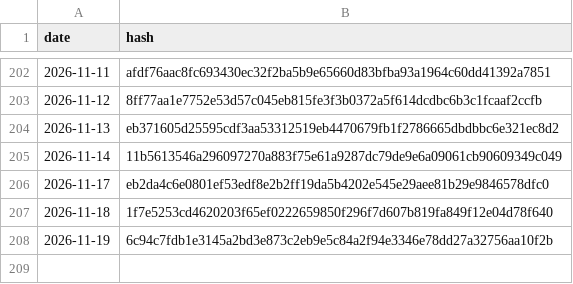
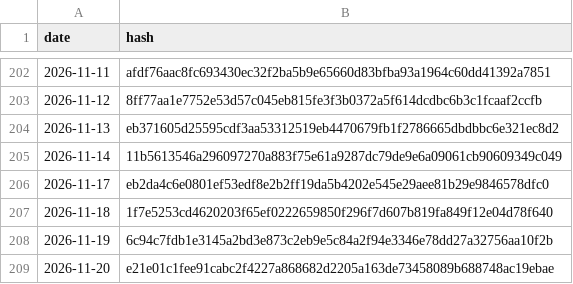
Before and after one commit to BibhaCoder/AAPIS-Audit-Log, a CSV file: audit_log.csv, drawn as a sheet; only a part is shown, gaps mark what is left out.

Commit message:
Public Audit Update 2026-11-20

```diff
--- a/audit_log.csv
+++ b/audit_log.csv
@@ -208 +208,2 @@ date,hash
 2026-11-19,6c94c7fdb1e3145a2bd3e873c2eb9e5c84a2f94e3346e78dd27a32756aa10f2b
+2026-11-20,e21e01c1fee91cabc2f4227a868682d2205a163de73458089b688748ac19ebae
```
